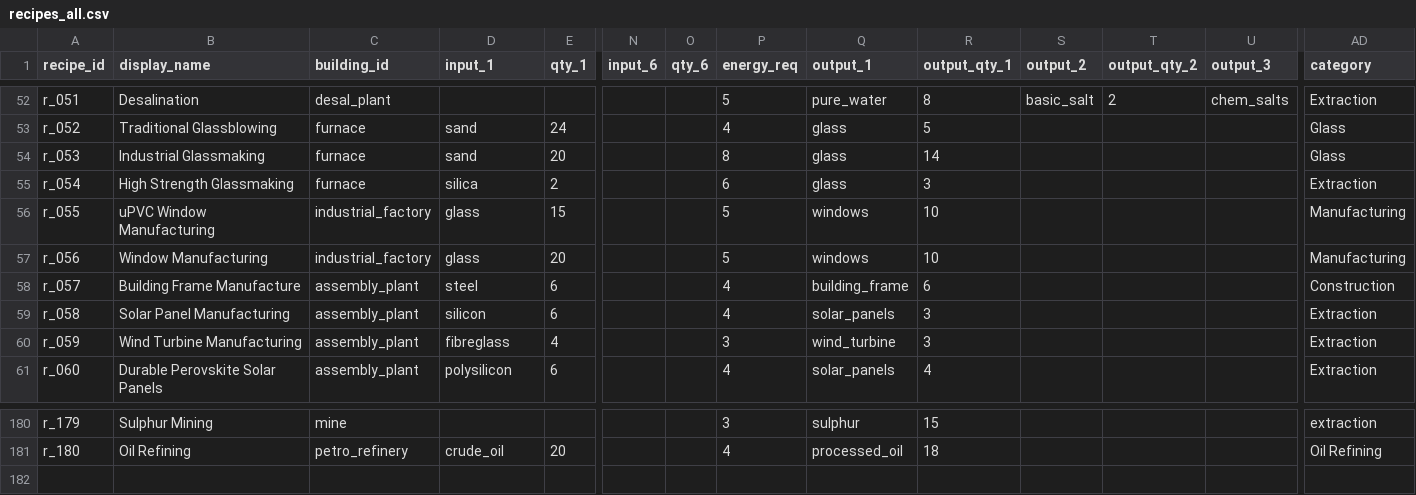
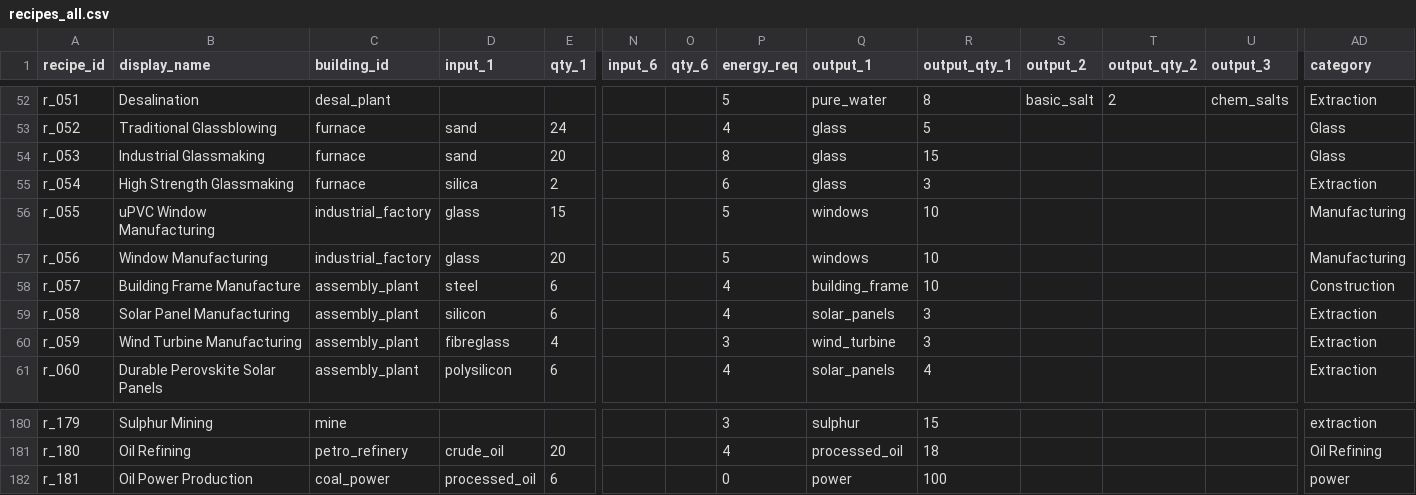
Before and after one commit to LongPigBlankets/price-of-everything, a CSV file: price-of-everything-0.1/data/recipes_all.csv, drawn as a sheet; only a part is shown, gaps mark what is left out; rows hold the shown columns only; the diff names each change by its address in the sheet, - before the commit and + after, or states it on an @@ line.

```diff
--- a/price-of-everything-0.1/data/recipes_all.csv
+++ b/price-of-everything-0.1/data/recipes_all.csv
-R54 (output_qty_1): 14
+R54 (output_qty_1): 15
-R58 (output_qty_1): 6
+R58 (output_qty_1): 10
+row 182: r_181 | Oil Power Production | coal_power | processed_oil | 6 |  |  | 0 | power | 100 |  |  |  | power
```
Also changed, not shown: price-of-everything-0.1/data/Goods - goodsMVP.csv, 20 other files.
